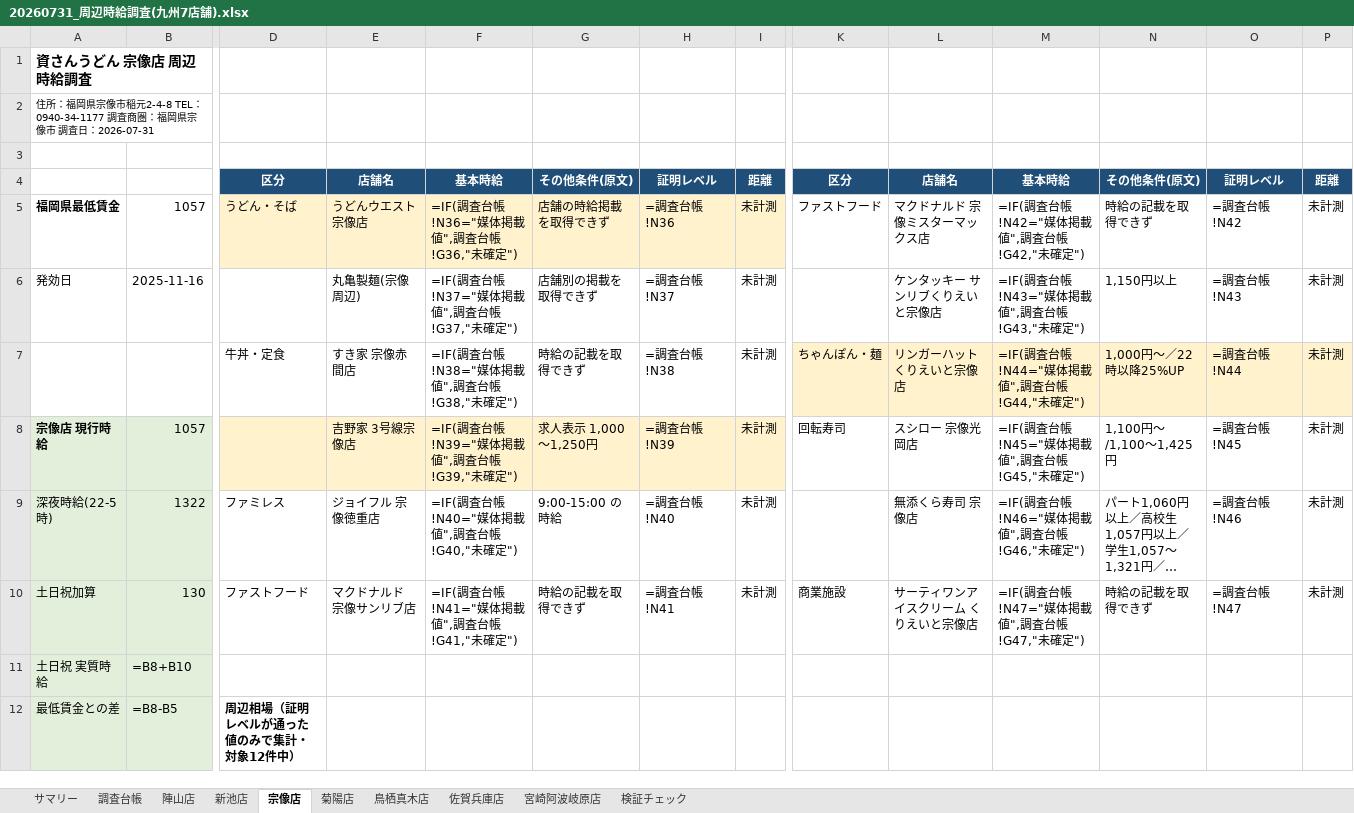
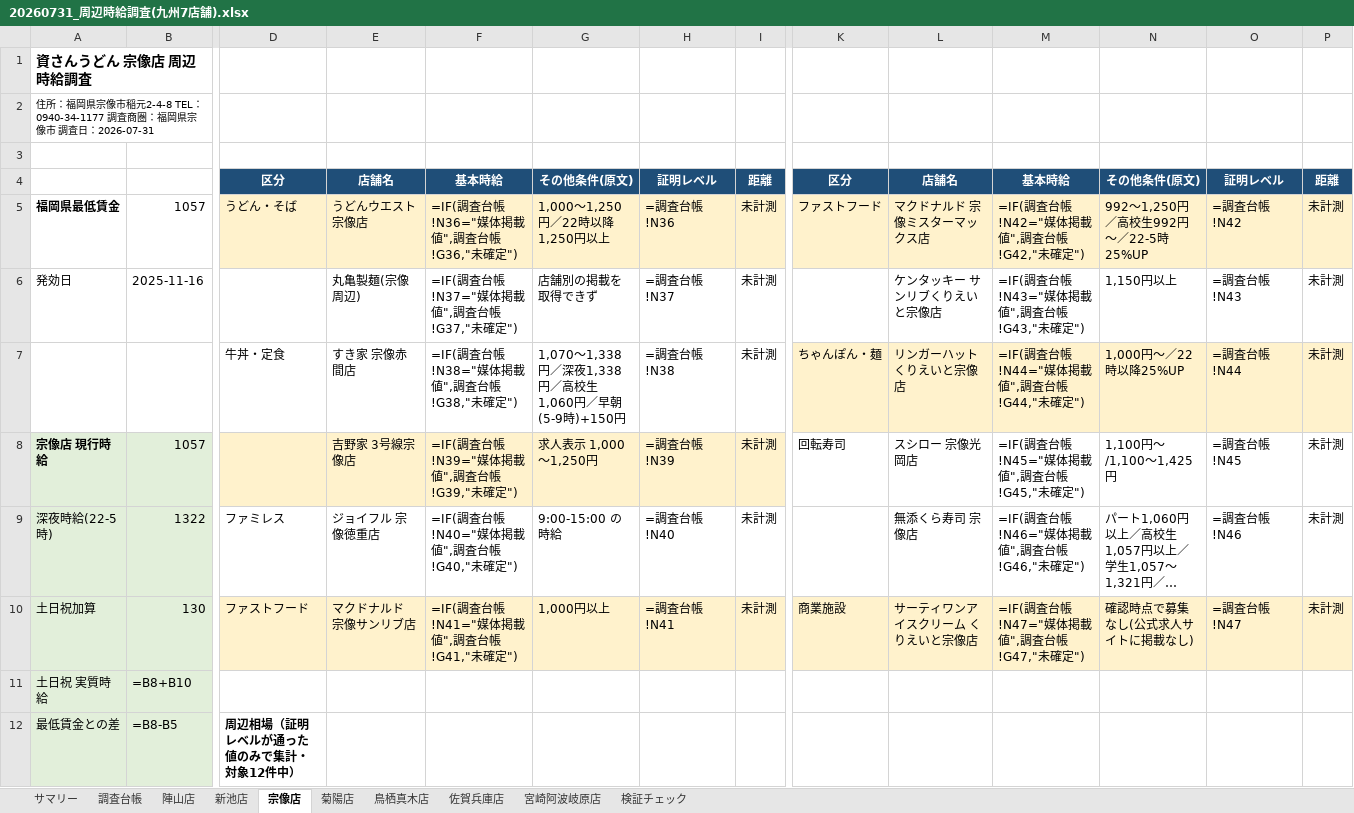
Before and after one commit to Fkzyk/newstaff_file, an Excel workbook: chosa/20260731_周辺時給調査(九州7店舗).xlsx, sheet 宗像店, drawn as a sheet; only a part is shown, gaps mark what is left out; long unchanged cells end in …; values as stored, in another font and other column widths than the file's, no borders; formulas without a stored value are shown as written; the diff names each change by its address in the sheet, - before the commit and + after, or states it on an @@ line.

```diff
--- a/chosa/20260731_周辺時給調査(九州7店舗).xlsx (sheet 宗像店)
+++ b/chosa/20260731_周辺時給調査(九州7店舗).xlsx (sheet 宗像店)
-G5: 店舗の時給掲載を取得できず
+G5: 1,000～1,250円／22時以降1,250円以上
-K5:P5 fill: none
+K5:P5 fill: #FFF2CC
-N5: 時給の記載を取得できず
+N5: 992～1,250円／高校生992円～／22-5時25%UP
-G7: 時給の記載を取得できず
+G7: 1,070～1,338円／深夜1,338円／高校生1,060円／早朝(5-9時)+150円
-D10:I10 fill: none
+D10:I10 fill: #FFF2CC
-G10: 時給の記載を取得できず
+G10: 1,000円以上
-K10:P10 fill: none
+K10:P10 fill: #FFF2CC
-N10: 時給の記載を取得できず
+N10: 確認時点で募集なし(公式求人サイトに掲載なし)
```
Also changed, not shown: sheet 調査台帳, sheet 陣山店, sheet 鳥栖真木店, sheet 菊陽店, sheet 佐賀兵庫店, sheet サマリー, 1 more sheet, 2 other files.
